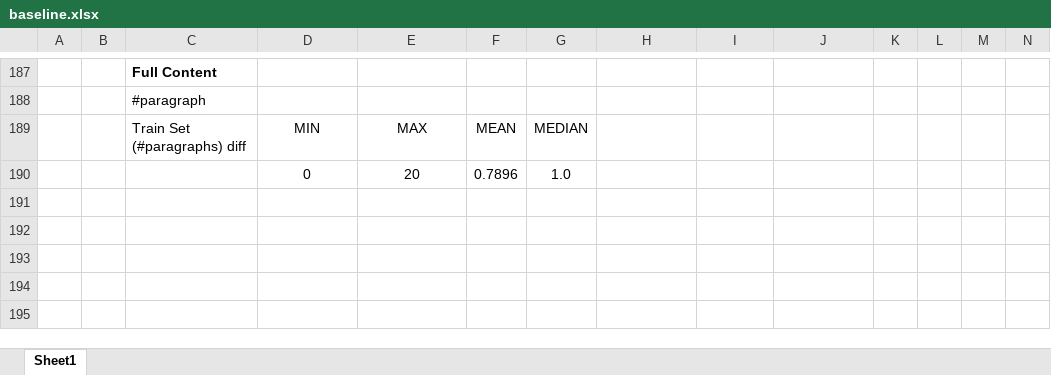
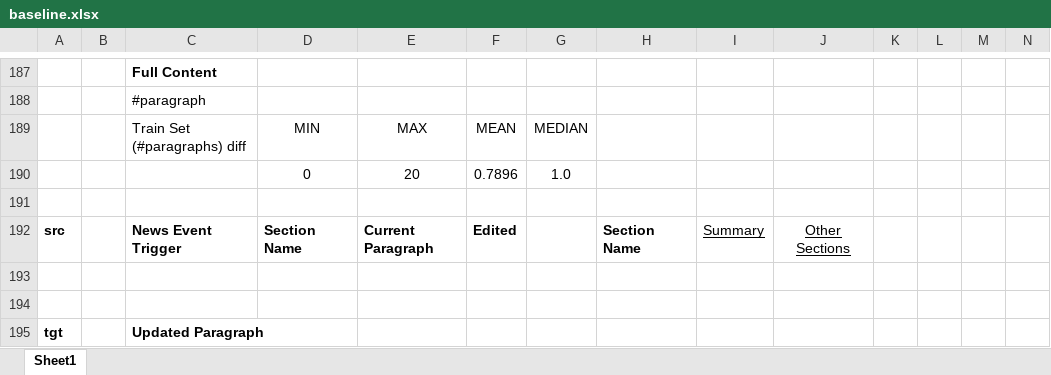
Before and after one commit to theQuert/Knowledge-Updating-System, an Excel workbook: dataset/baseline.xlsx, sheet Sheet1, drawn as a sheet; only a part is shown, gaps mark what is left out; values as stored, in another font and other column widths than the file's, no borders; rows hold the shown columns only; the diff names each change by its address in the sheet, - before the commit and + after, or states it on an @@ line.

Commit message:
Section names and num are merged

```diff
--- a/dataset/baseline.xlsx (sheet Sheet1)
+++ b/dataset/baseline.xlsx (sheet Sheet1)
+row 191: (empty)
+row 192: src |  | News Event Trigger | Section Name | Current Paragraph | Edited |  | Section Name | Summary | Other Sections
+row 193: (empty)
+row 194: (empty)
+row 195: tgt |  | Updated Paragraph
```
Also changed, not shown: 1 other file.
